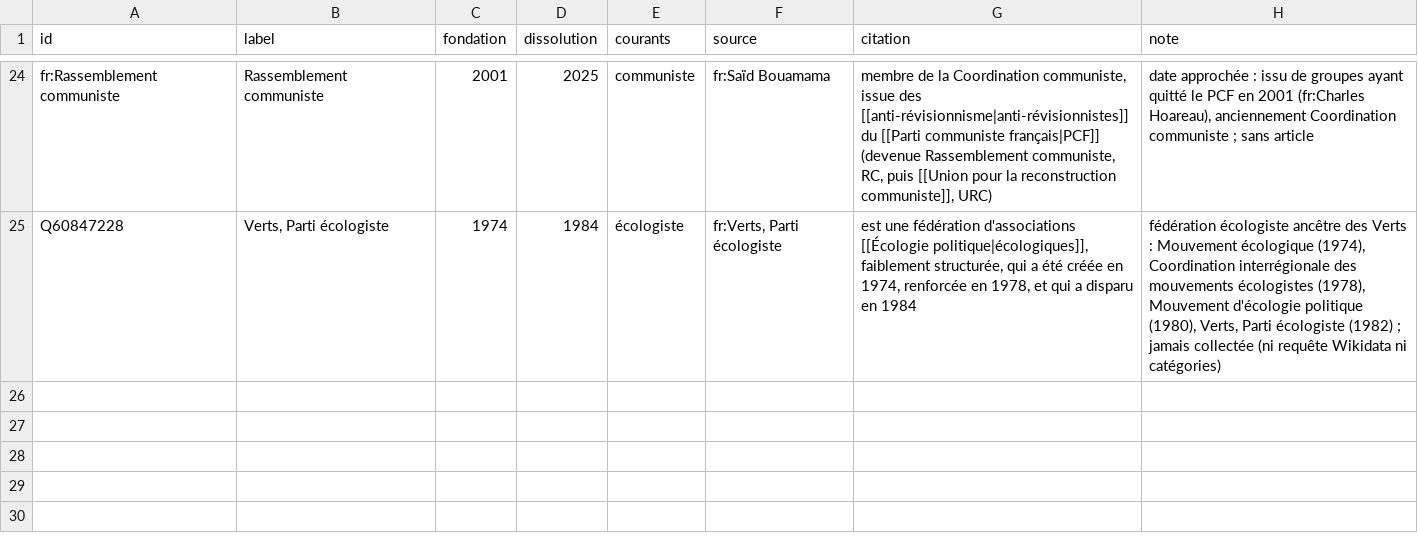
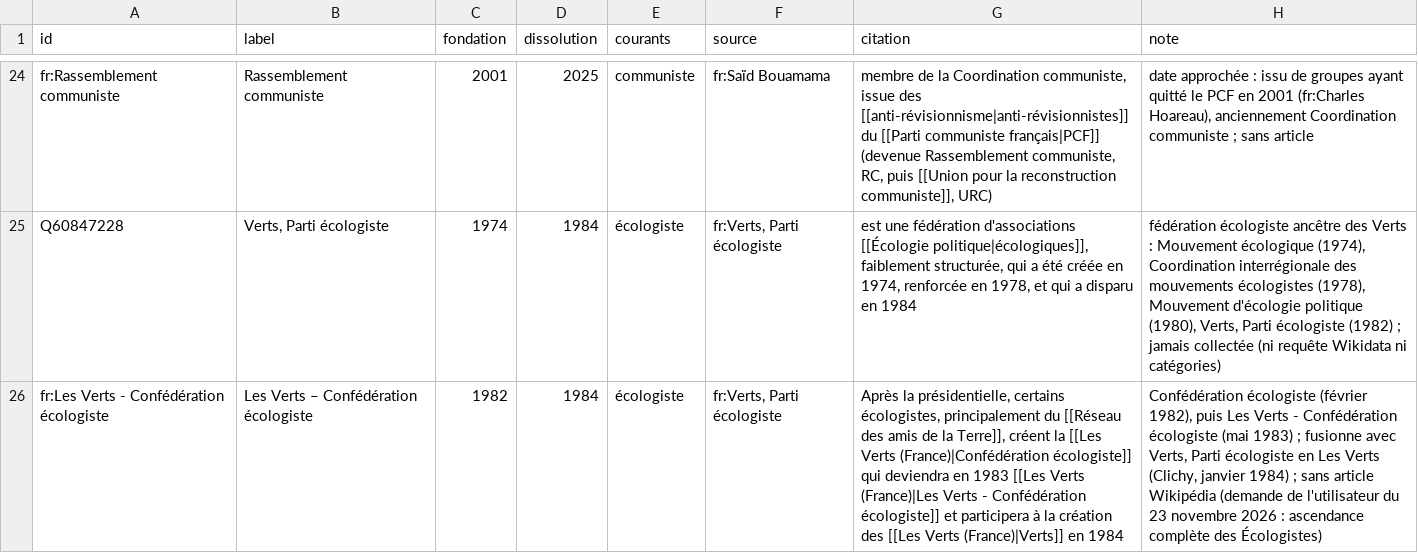
Before and after one commit to srcchi/GeneaGauche, a CSV file: data/manuel/noeuds_manuels.csv, drawn as a sheet; only a part is shown, gaps mark what is left out; the diff names each change by its address in the sheet, - before the commit and + after, or states it on an @@ line.

```diff
--- a/data/manuel/noeuds_manuels.csv
+++ b/data/manuel/noeuds_manuels.csv
+row 26: fr:Les Verts - Confédération écologiste | Les Verts – Confédération écologiste | 1982 | 1984 | écologiste | fr:Verts, Parti écologiste | Après la présidentielle, certains écologistes, principalement du [[Réseau des amis de la Terre]], créent la [[Les Verts (France)|Confédération écologiste]] qui deviendra en 1983 [[Les Verts (France)|Les Verts - Confédération écologiste]] et participera à la création des [[Les Verts (France)|Verts]] en 1984 | Confédération écologiste (février 1982), puis Les Verts - Confédération écologiste (mai 1983) ; fusionne avec Verts, Parti écologiste en Les Verts (Clichy, janvier 1984) ; sans article Wikipédia (demande de l'utilisateur du 23 novembre 2026 : ascendance complète des Écologistes)
```
Also changed, not shown: data/manuel/aretes_manuelles.csv, data/manuel/types.csv, 22 other files.
